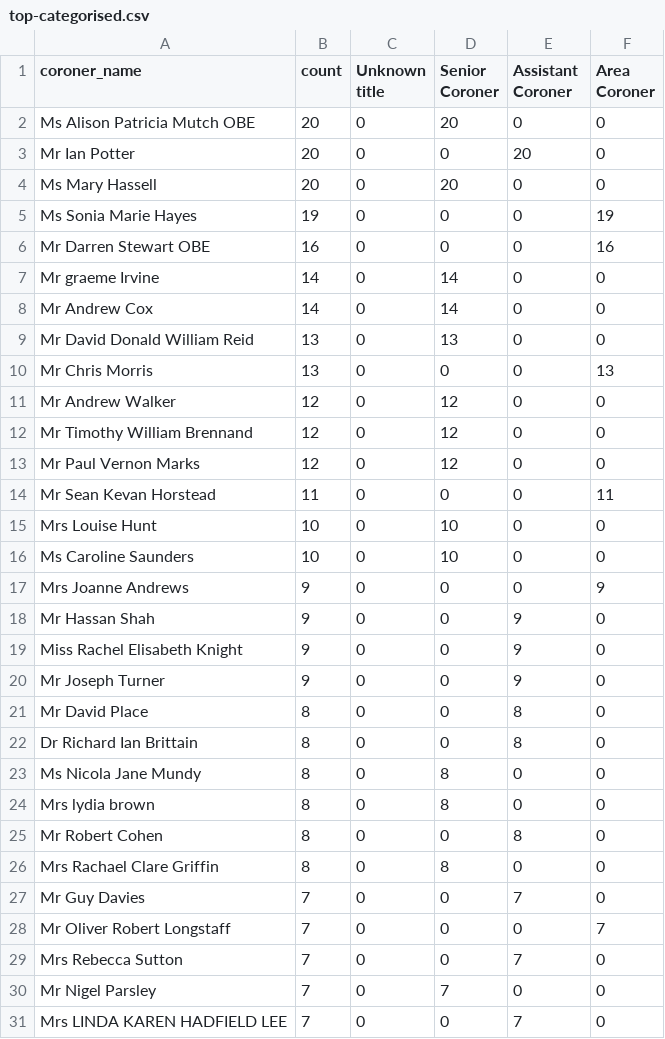
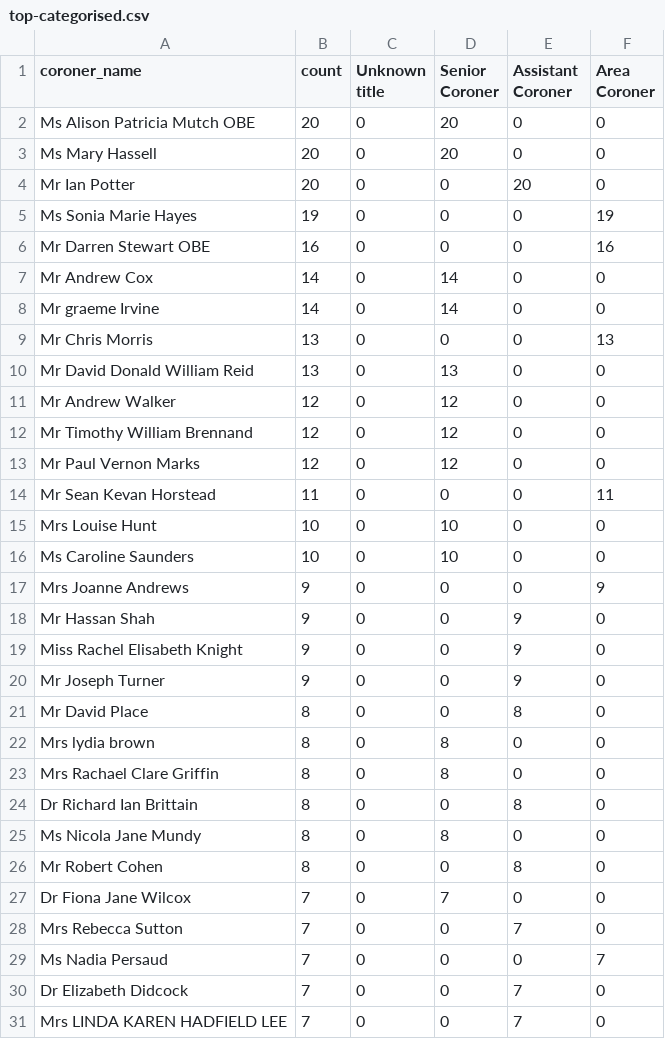
Before and after one commit to georgiarichards/preventabledeathstracker, a CSV file: src/analyse/counts/data/name/top-categorised.csv, drawn as a sheet.

```diff
--- a/src/analyse/counts/data/name/top-categorised.csv
+++ b/src/analyse/counts/data/name/top-categorised.csv
@@ -2,10 +2,10 @@ coroner_name,count,Unknown title,Senior Coroner,Assistant Coroner,Area Coroner
 Ms Alison Patricia Mutch OBE,20,0,20,0,0
+Ms Mary Hassell,20,0,20,0,0
 Mr Ian Potter,20,0,0,20,0
-Ms Mary Hassell,20,0,20,0,0
 Ms Sonia Marie Hayes,19,0,0,0,19
 Mr Darren Stewart OBE,16,0,0,0,16
+Mr Andrew Cox,14,0,14,0,0
 Mr graeme Irvine,14,0,14,0,0
-Mr Andrew Cox,14,0,14,0,0
+Mr Chris Morris,13,0,0,0,13
 Mr David Donald William Reid,13,0,13,0,0
-Mr Chris Morris,13,0,0,0,13
 Mr Andrew Walker,12,0,12,0,0
@@ -21,11 +21,11 @@ Mr Joseph Turner,9,0,0,9,0
 Mr David Place,8,0,0,8,0
+Mrs lydia brown,8,0,8,0,0
+Mrs Rachael Clare Griffin,8,0,8,0,0
 Dr Richard Ian Brittain,8,0,0,8,0
 Ms Nicola Jane Mundy,8,0,8,0,0
-Mrs lydia brown,8,0,8,0,0
 Mr Robert Cohen,8,0,0,8,0
-Mrs Rachael Clare Griffin,8,0,8,0,0
-Mr Guy Davies,7,0,0,7,0
-Mr Oliver Robert Longstaff,7,0,0,0,7
+Dr Fiona Jane Wilcox,7,0,7,0,0
 Mrs Rebecca Sutton,7,0,0,7,0
-Mr Nigel Parsley,7,0,7,0,0
+Ms Nadia Persaud,7,0,0,0,7
+Dr Elizabeth Didcock,7,0,0,7,0
 Mrs LINDA KAREN HADFIELD LEE,7,0,0,7,0
```
Also changed, not shown: src/analyse/counts/data/sent/database(with_tags).csv, src/analyse/counts/data/sent/database.csv, 30 other files.
